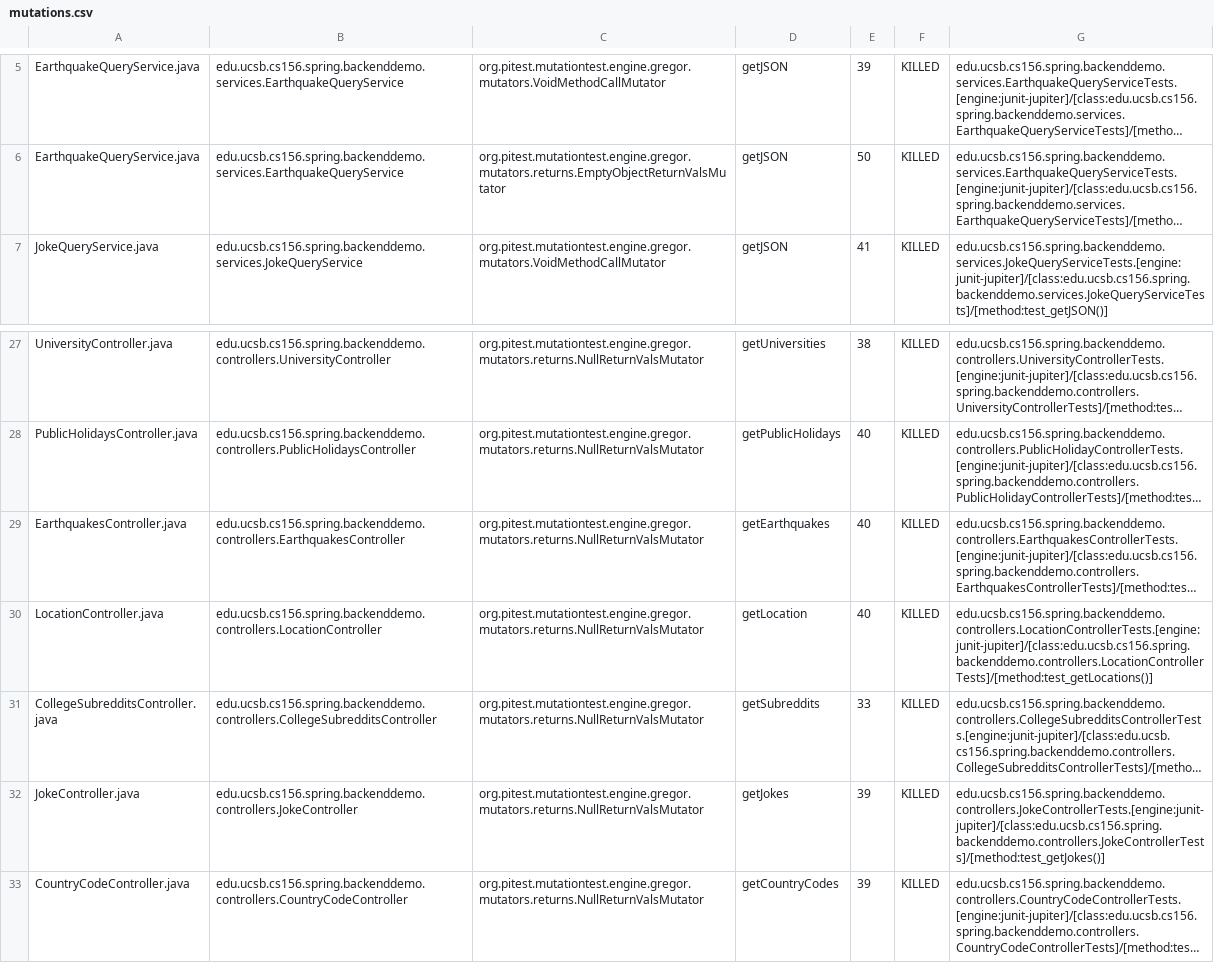
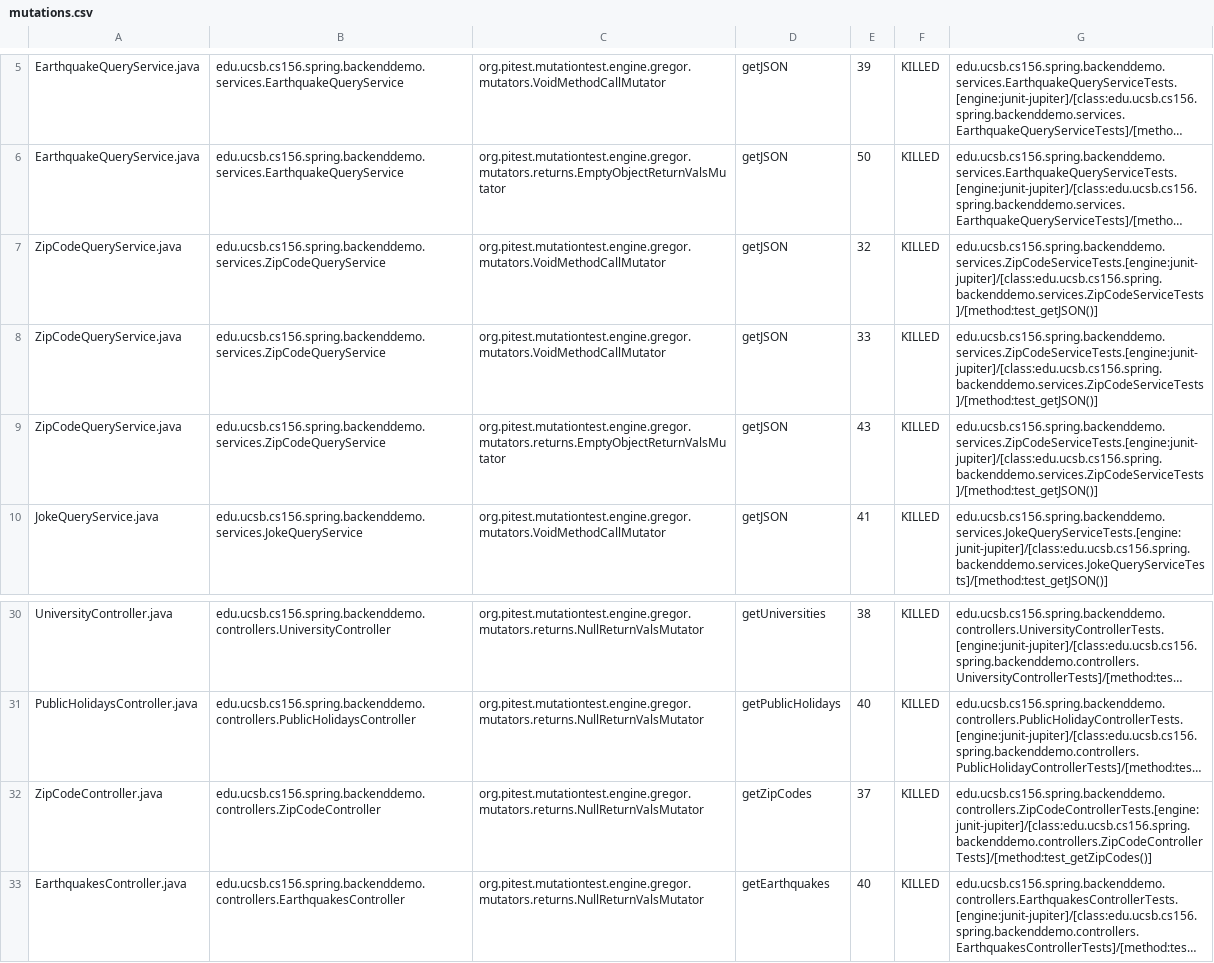
Before and after one commit to ucsb-cs156-s24/team01-s24-5pm-2, a CSV file: pitest/mutations.csv, drawn as a sheet; only a part is shown, gaps mark what is left out; the shorter side is filled out with more unchanged rows; long unchanged cells end in …; the diff names each change by its address in the sheet, - before the commit and + after, or states it on an @@ line.

Commit message:
Deploying to gh-pages from @ ucsb-cs156-s24/team01-s24-5pm-2@79ae596e588c01eeebf225ae0a16af6fb32c4284 🚀

```diff
--- a/pitest/mutations.csv
+++ b/pitest/mutations.csv
+row 7: ZipCodeQueryService.java | edu.ucsb.cs156.spring.backenddemo.services.ZipCodeQueryService | org.pitest.mutationtest.engine.gregor.mutators.VoidMethodCallMutator | getJSON | 32 | KILLED | edu.ucsb.cs156.spring.backenddemo.services.ZipCodeServiceTests.[engine:junit-jupiter]/[class:edu.ucsb.cs156.spring.backenddemo.services.ZipCodeServiceTests]/[method:test_getJSON()]
+row 8: ZipCodeQueryService.java | edu.ucsb.cs156.spring.backenddemo.services.ZipCodeQueryService | org.pitest.mutationtest.engine.gregor.mutators.VoidMethodCallMutator | getJSON | 33 | KILLED | edu.ucsb.cs156.spring.backenddemo.services.ZipCodeServiceTests.[engine:junit-jupiter]/[class:edu.ucsb.cs156.spring.backenddemo.services.ZipCodeServiceTests]/[method:test_getJSON()]
+row 9: ZipCodeQueryService.java | edu.ucsb.cs156.spring.backenddemo.services.ZipCodeQueryService | org.pitest.mutationtest.engine.gregor.mutators.returns.EmptyObjectReturnValsMutator | getJSON | 43 | KILLED | edu.ucsb.cs156.spring.backenddemo.services.ZipCodeServiceTests.[engine:junit-jupiter]/[class:edu.ucsb.cs156.spring.backenddemo.services.ZipCodeServiceTests]/[method:test_getJSON()]
+row 32: ZipCodeController.java | edu.ucsb.cs156.spring.backenddemo.controllers.ZipCodeController | org.pitest.mutationtest.engine.gregor.mutators.returns.NullReturnValsMutator | getZipCodes | 37 | KILLED | edu.ucsb.cs156.spring.backenddemo.controllers.ZipCodeControllerTests.[engine:junit-jupiter]/[class:edu.ucsb.cs156.spring.backenddemo.controllers.ZipCodeControllerTests]/[method:test_getZipCodes()]
```
Also changed, not shown: 23 other files.
